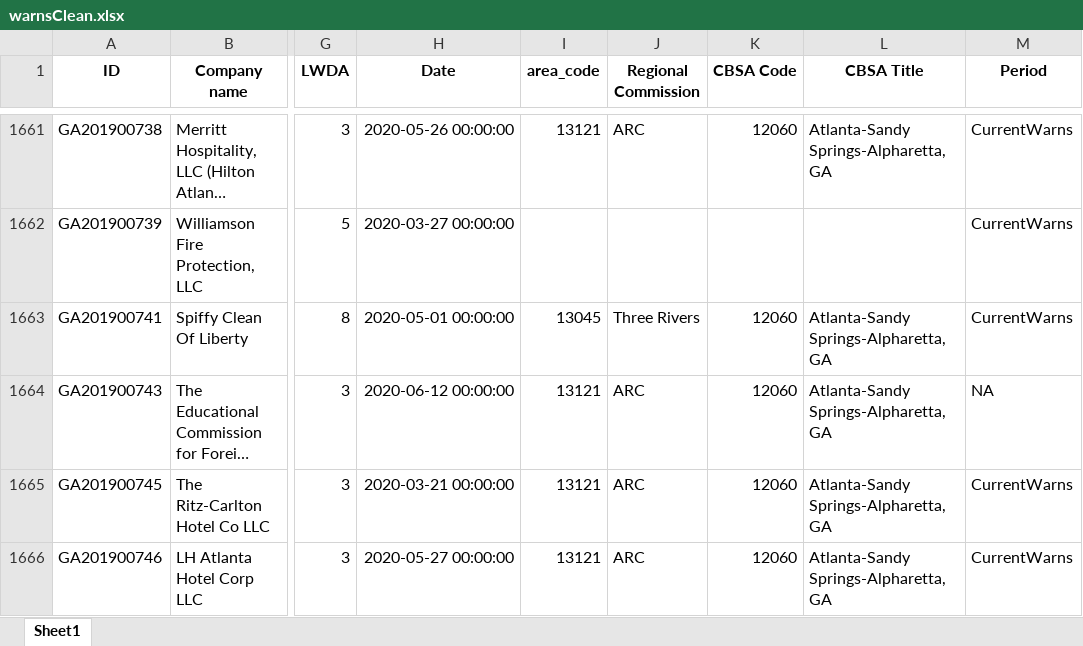
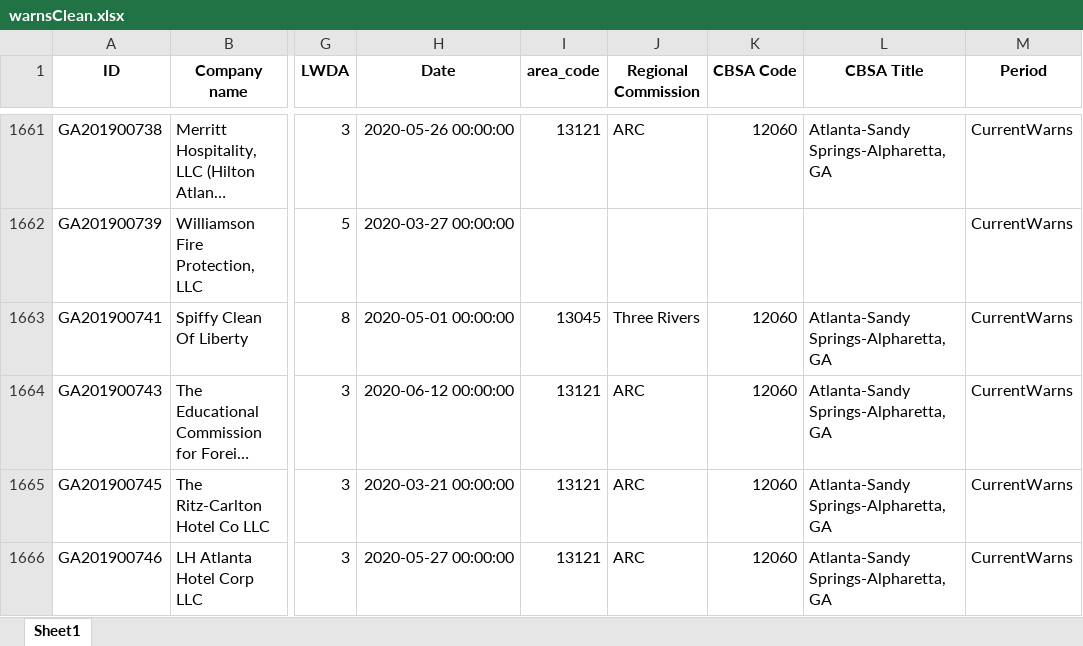
Before and after one commit to mmainzer/covid-recovery, an Excel workbook: data/app-data/warnsClean.xlsx, sheet Sheet1, drawn as a sheet; only a part is shown, gaps mark what is left out; long unchanged cells end in …; values as stored, in another font and other column widths than the file's, no borders; the diff covers the shown part only; the diff names each change by its address in the sheet, - before the commit and + after, or states it on an @@ line.

```diff
--- a/data/app-data/warnsClean.xlsx (sheet Sheet1)
+++ b/data/app-data/warnsClean.xlsx (sheet Sheet1)
-M1664 (Period): NA
+M1664 (Period): CurrentWarns
```
Also changed, not shown: 14 edited cells elsewhere in this sheet, data/warnLogs_200720.xlsx, 13 other files.
